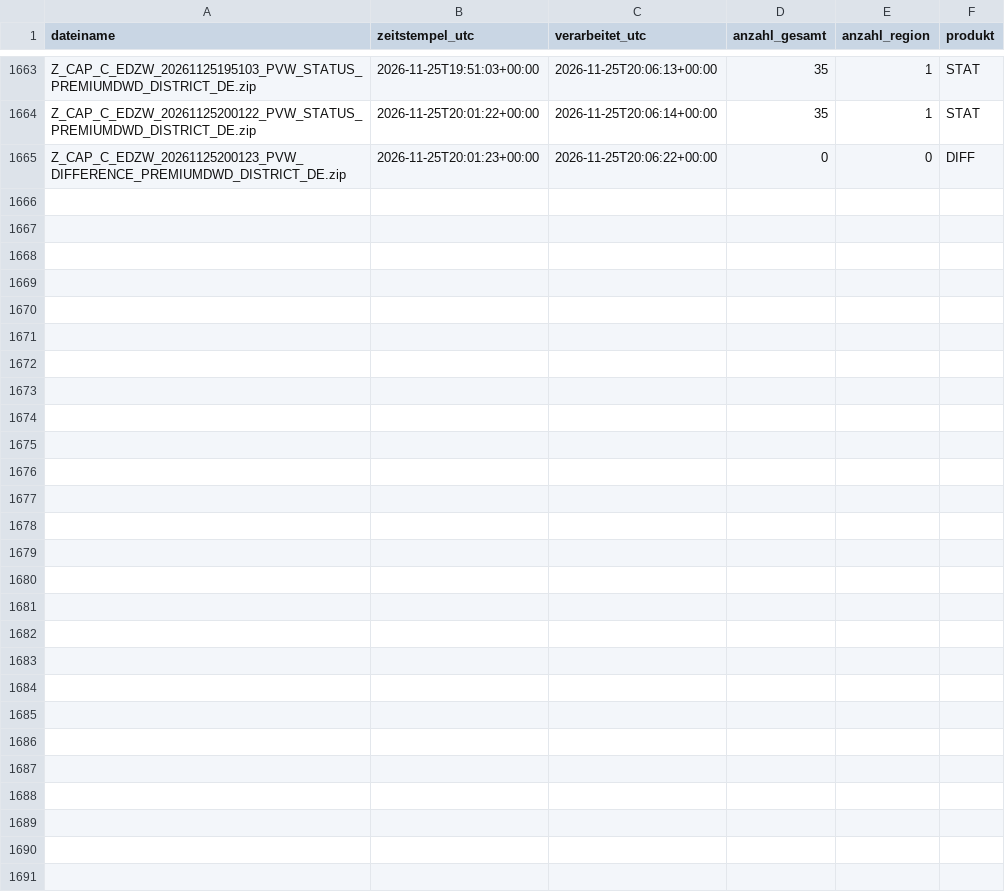
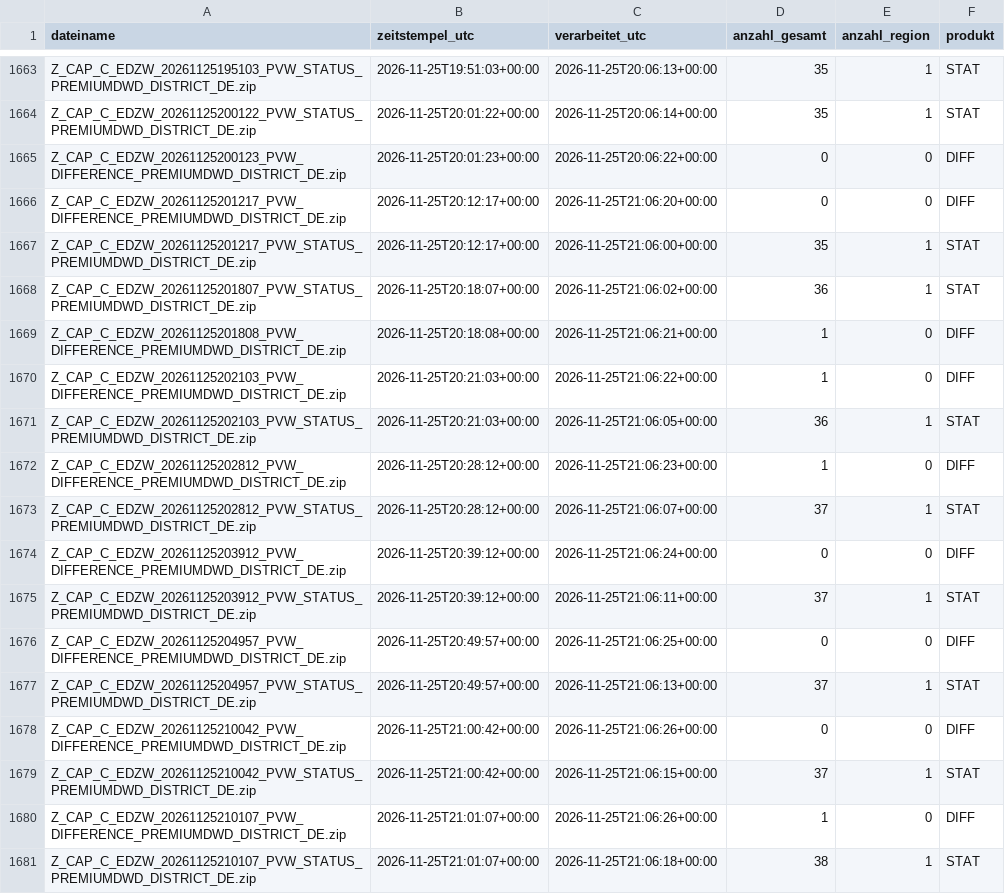
Before and after one commit to gkvkr9m6jt-ctrl/dwd-warnarchiv, a CSV file: export_snapshots.csv, drawn as a sheet; only a part is shown, gaps mark what is left out.

```diff
--- a/export_snapshots.csv
+++ b/export_snapshots.csv
@@ -1665 +1665,17 @@ Z_CAP_C_EDZW_20261125200122_PVW_STATUS_PREMIUMDWD_DISTRICT_DE.zip;2026-11-25T20:
 Z_CAP_C_EDZW_20261125200123_PVW_DIFFERENCE_PREMIUMDWD_DISTRICT_DE.zip;2026-11-25T20:01:23+00:00;2026-11-25T20:06:22+00:00;0;0;DIFF
+Z_CAP_C_EDZW_20261125201217_PVW_DIFFERENCE_PREMIUMDWD_DISTRICT_DE.zip;2026-11-25T20:12:17+00:00;2026-11-25T21:06:20+00:00;0;0;DIFF
+Z_CAP_C_EDZW_20261125201217_PVW_STATUS_PREMIUMDWD_DISTRICT_DE.zip;2026-11-25T20:12:17+00:00;2026-11-25T21:06:00+00:00;35;1;STAT
+Z_CAP_C_EDZW_20261125201807_PVW_STATUS_PREMIUMDWD_DISTRICT_DE.zip;2026-11-25T20:18:07+00:00;2026-11-25T21:06:02+00:00;36;1;STAT
+Z_CAP_C_EDZW_20261125201808_PVW_DIFFERENCE_PREMIUMDWD_DISTRICT_DE.zip;2026-11-25T20:18:08+00:00;2026-11-25T21:06:21+00:00;1;0;DIFF
+Z_CAP_C_EDZW_20261125202103_PVW_DIFFERENCE_PREMIUMDWD_DISTRICT_DE.zip;2026-11-25T20:21:03+00:00;2026-11-25T21:06:22+00:00;1;0;DIFF
+Z_CAP_C_EDZW_20261125202103_PVW_STATUS_PREMIUMDWD_DISTRICT_DE.zip;2026-11-25T20:21:03+00:00;2026-11-25T21:06:05+00:00;36;1;STAT
+Z_CAP_C_EDZW_20261125202812_PVW_DIFFERENCE_PREMIUMDWD_DISTRICT_DE.zip;2026-11-25T20:28:12+00:00;2026-11-25T21:06:23+00:00;1;0;DIFF
+Z_CAP_C_EDZW_20261125202812_PVW_STATUS_PREMIUMDWD_DISTRICT_DE.zip;2026-11-25T20:28:12+00:00;2026-11-25T21:06:07+00:00;37;1;STAT
+Z_CAP_C_EDZW_20261125203912_PVW_DIFFERENCE_PREMIUMDWD_DISTRICT_DE.zip;2026-11-25T20:39:12+00:00;2026-11-25T21:06:24+00:00;0;0;DIFF
+Z_CAP_C_EDZW_20261125203912_PVW_STATUS_PREMIUMDWD_DISTRICT_DE.zip;2026-11-25T20:39:12+00:00;2026-11-25T21:06:11+00:00;37;1;STAT
+Z_CAP_C_EDZW_20261125204957_PVW_DIFFERENCE_PREMIUMDWD_DISTRICT_DE.zip;2026-11-25T20:49:57+00:00;2026-11-25T21:06:25+00:00;0;0;DIFF
+Z_CAP_C_EDZW_20261125204957_PVW_STATUS_PREMIUMDWD_DISTRICT_DE.zip;2026-11-25T20:49:57+00:00;2026-11-25T21:06:13+00:00;37;1;STAT
+Z_CAP_C_EDZW_20261125210042_PVW_DIFFERENCE_PREMIUMDWD_DISTRICT_DE.zip;2026-11-25T21:00:42+00:00;2026-11-25T21:06:26+00:00;0;0;DIFF
+Z_CAP_C_EDZW_20261125210042_PVW_STATUS_PREMIUMDWD_DISTRICT_DE.zip;2026-11-25T21:00:42+00:00;2026-11-25T21:06:15+00:00;37;1;STAT
+Z_CAP_C_EDZW_20261125210107_PVW_DIFFERENCE_PREMIUMDWD_DISTRICT_DE.zip;2026-11-25T21:01:07+00:00;2026-11-25T21:06:26+00:00;1;0;DIFF
+Z_CAP_C_EDZW_20261125210107_PVW_STATUS_PREMIUMDWD_DISTRICT_DE.zip;2026-11-25T21:01:07+00:00;2026-11-25T21:06:18+00:00;38;1;STAT
```
Also changed, not shown: export_warnungen_gebiete.csv, 1 other file.
